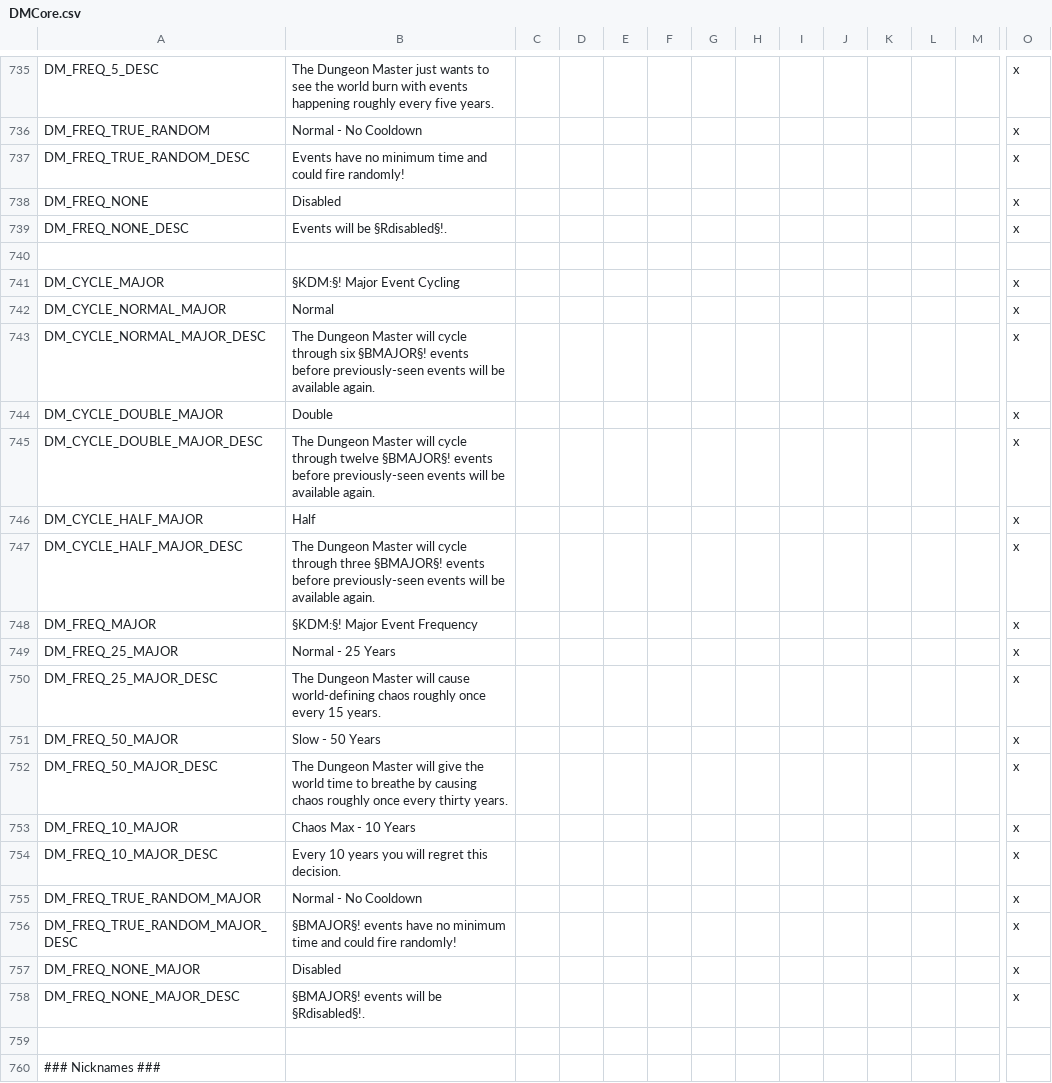
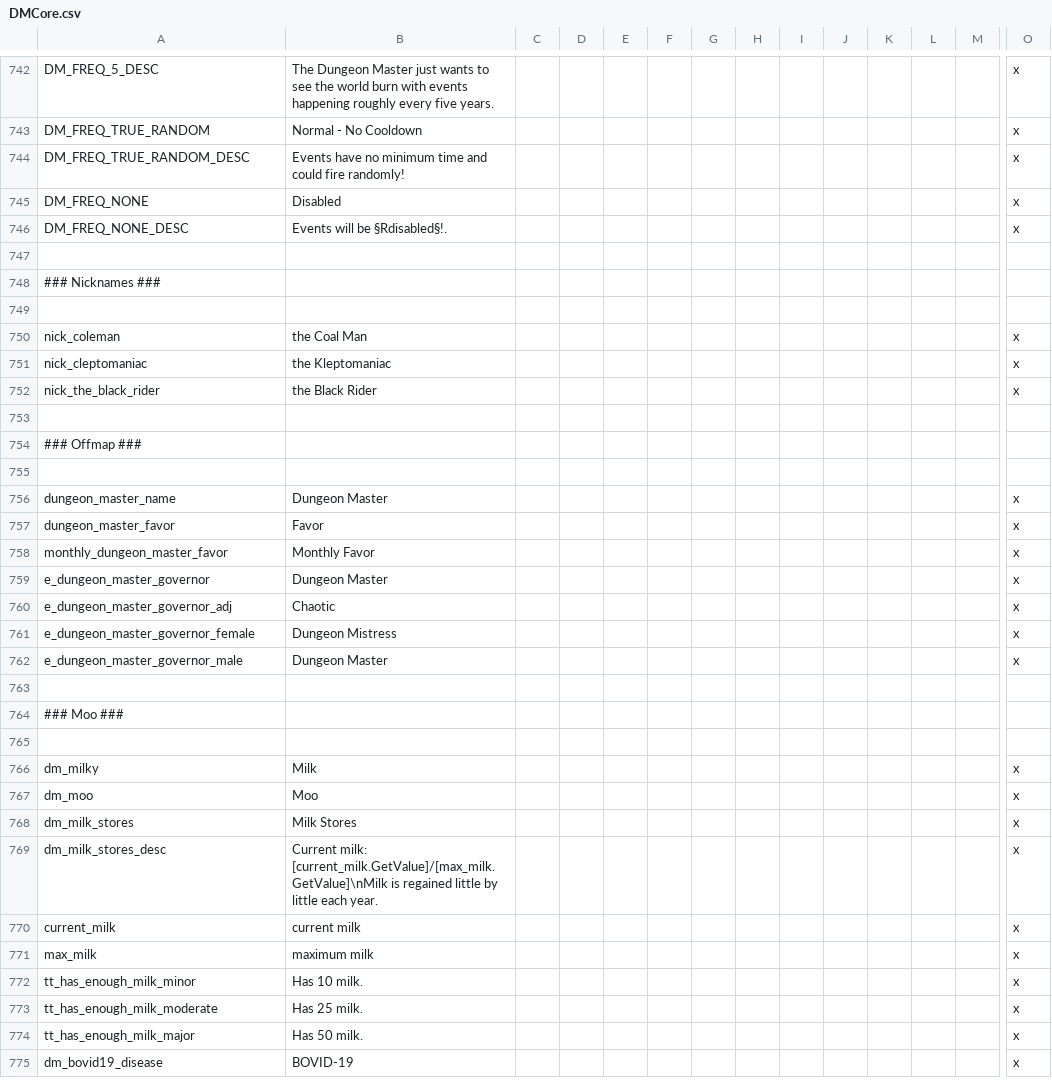
Before and after one commit to MrSamuelStreamer/Dungeon-Master-Dev, a CSV file: Dungeon-Master/localisation/DMCore.csv, drawn as a sheet; only a part is shown, gaps mark what is left out; the shorter side is filled out with more unchanged rows; removed rows and columns are numbered as before the commit, all else as after; rows hold the shown columns only; the diff covers the shown part only; the diff names each change by its address in the sheet, - before the commit and + after, or states it on an @@ line.

Commit message:
Rabies + fixes
Rabid Dog event
Merged major event code into normal code
Removed game rules for major events

```diff
--- a/Dungeon-Master/localisation/DMCore.csv
+++ b/Dungeon-Master/localisation/DMCore.csv
-row 740: (empty)
-row 741: DM_CYCLE_MAJOR | §KDM:§! Major Event Cycling |  |  |  |  |  |  |  |  |  |  |  | x
-row 742: DM_CYCLE_NORMAL_MAJOR | Normal |  |  |  |  |  |  |  |  |  |  |  | x
-row 743: DM_CYCLE_NORMAL_MAJOR_DESC | The Dungeon Master will cycle through six §BMAJOR§! events before previously-seen events will be available again. |  |  |  |  |  |  |  |  |  |  |  | x
-row 744: DM_CYCLE_DOUBLE_MAJOR | Double |  |  |  |  |  |  |  |  |  |  |  | x
-row 745: DM_CYCLE_DOUBLE_MAJOR_DESC | The Dungeon Master will cycle through twelve §BMAJOR§! events before previously-seen events will be available again. |  |  |  |  |  |  |  |  |  |  |  | x
-row 746: DM_CYCLE_HALF_MAJOR | Half |  |  |  |  |  |  |  |  |  |  |  | x
-row 747: DM_CYCLE_HALF_MAJOR_DESC | The Dungeon Master will cycle through three §BMAJOR§! events before previously-seen events will be available again. |  |  |  |  |  |  |  |  |  |  |  | x
-row 748: DM_FREQ_MAJOR | §KDM:§! Major Event Frequency |  |  |  |  |  |  |  |  |  |  |  | x
-row 749: DM_FREQ_25_MAJOR | Normal - 25 Years |  |  |  |  |  |  |  |  |  |  |  | x
-row 750: DM_FREQ_25_MAJOR_DESC | The Dungeon Master will cause world-defining chaos roughly once every 15 years. |  |  |  |  |  |  |  |  |  |  |  | x
-row 751: DM_FREQ_50_MAJOR | Slow - 50 Years |  |  |  |  |  |  |  |  |  |  |  | x
-row 752: DM_FREQ_50_MAJOR_DESC | The Dungeon Master will give the world time to breathe by causing chaos roughly once every thirty years. |  |  |  |  |  |  |  |  |  |  |  | x
-row 753: DM_FREQ_10_MAJOR | Chaos Max - 10 Years |  |  |  |  |  |  |  |  |  |  |  | x
-row 754: DM_FREQ_10_MAJOR_DESC | Every 10 years you will regret this decision. |  |  |  |  |  |  |  |  |  |  |  | x
-row 755: DM_FREQ_TRUE_RANDOM_MAJOR | Normal - No Cooldown |  |  |  |  |  |  |  |  |  |  |  | x
-row 756: DM_FREQ_TRUE_RANDOM_MAJOR_DESC | §BMAJOR§! events have no minimum time and could fire randomly! |  |  |  |  |  |  |  |  |  |  |  | x
-row 757: DM_FREQ_NONE_MAJOR | Disabled |  |  |  |  |  |  |  |  |  |  |  | x
-row 758: DM_FREQ_NONE_MAJOR_DESC | §BMAJOR§! events will be §Rdisabled§!. |  |  |  |  |  |  |  |  |  |  |  | x
```
Also changed, not shown: 7 added rows and 5 edited cells elsewhere in this file, 8 other files.
